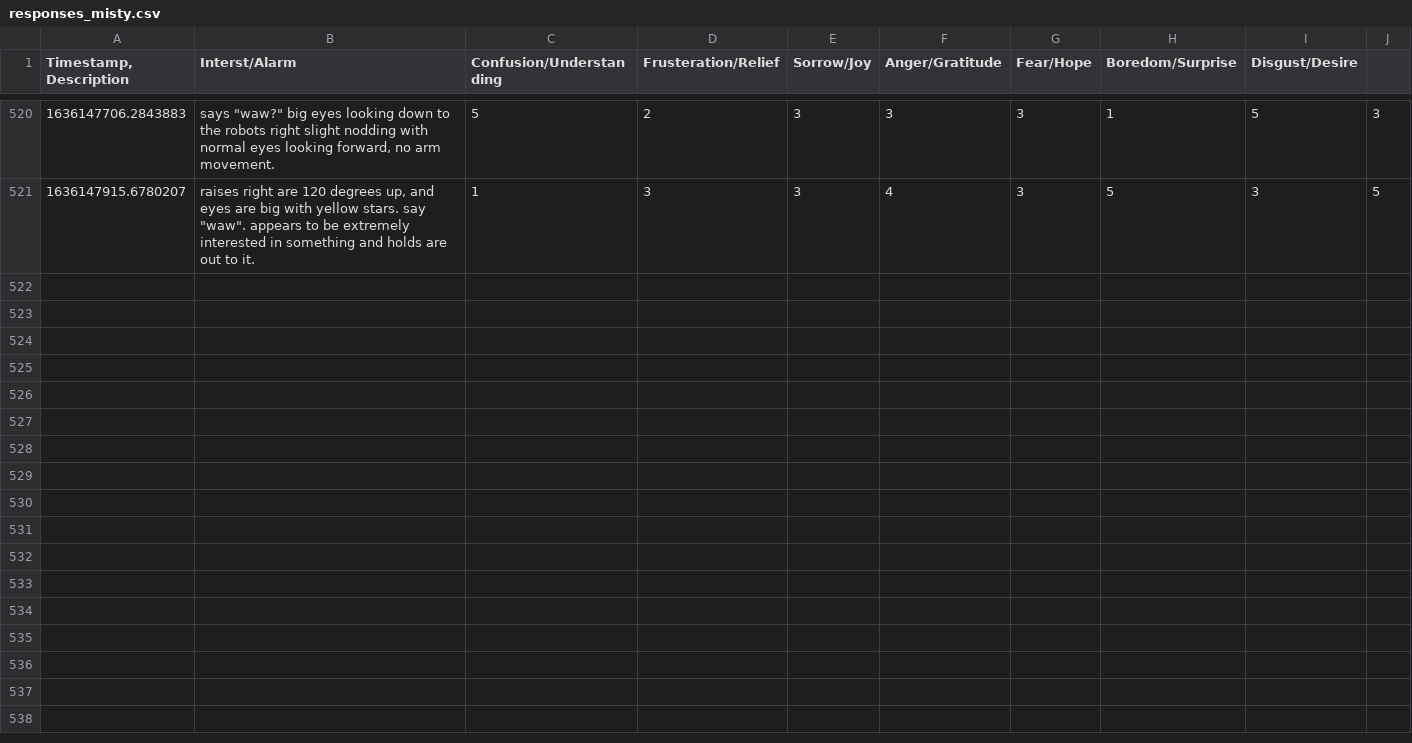
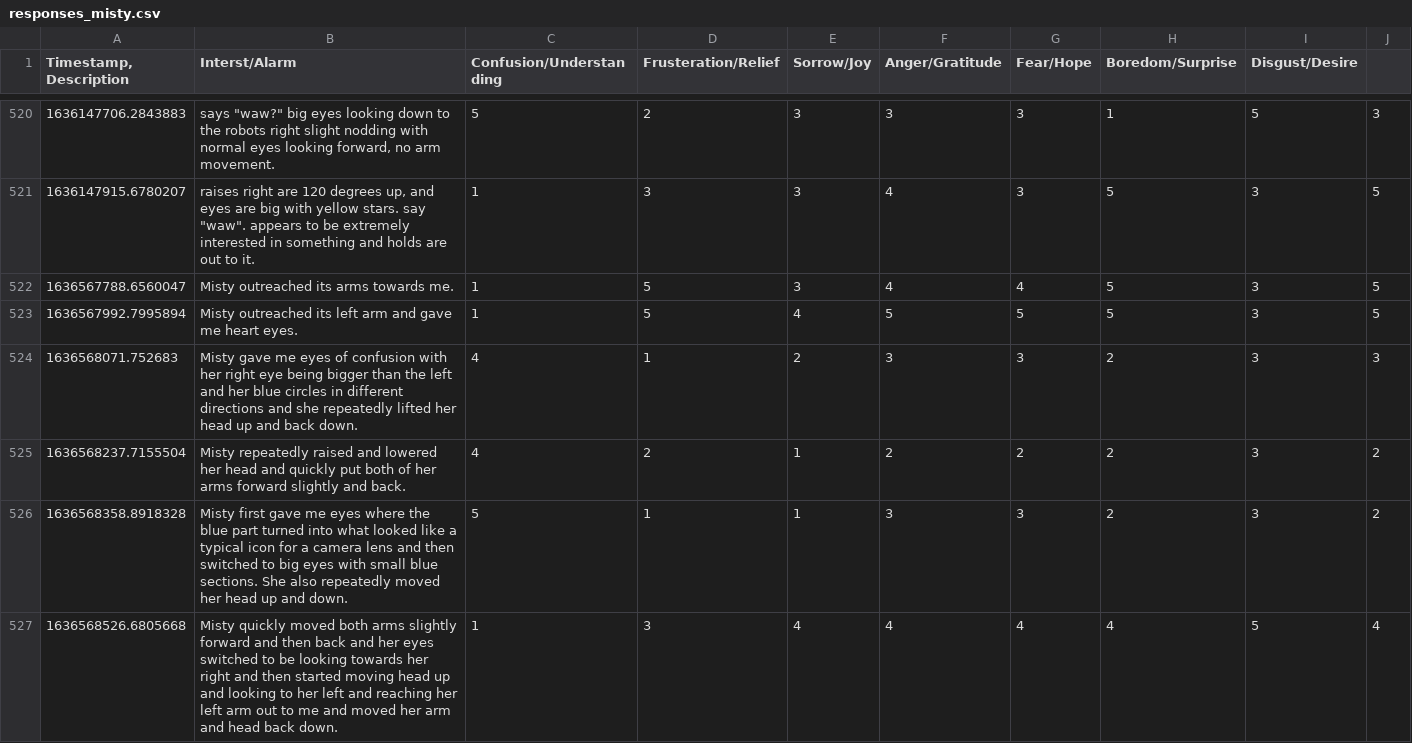
Before and after one commit to Diginyx/hadreb, a CSV file: responses_misty.csv, drawn as a sheet; only a part is shown, gaps mark what is left out; the diff covers the shown part only; the diff names each change by its address in the sheet, - before the commit and + after, or states it on an @@ line.

Commit message:
update misty data

```diff
--- a/responses_misty.csv
+++ b/responses_misty.csv
+row 522: 1636567788.6560047 | Misty outreached its arms towards me. | 1 | 5 | 3 | 4 | 4 | 5 | 3 | 5
+row 523: 1636567992.7995894 | Misty outreached its left arm and gave me heart eyes. | 1 | 5 | 4 | 5 | 5 | 5 | 3 | 5
+row 524: 1636568071.752683 | Misty gave me eyes of confusion with her right eye being bigger than the left and her blue circles in different directions and she repeatedly lifted her head up and back down. | 4 | 1 | 2 | 3 | 3 | 2 | 3 | 3
+row 525: 1636568237.7155504 | Misty repeatedly raised and lowered her head and quickly put both of her arms forward slightly and back. | 4 | 2 | 1 | 2 | 2 | 2 | 3 | 2
+row 526: 1636568358.8918328 | Misty first gave me eyes where the blue part turned into what looked like a typical icon for a camera lens and then switched to big eyes with small blue sections. She also repeatedly moved her head up and down. | 5 | 1 | 1 | 3 | 3 | 2 | 3 | 2
+row 527: 1636568526.6805668 | Misty quickly moved both arms slightly forward and then back and her eyes switched to be looking towards her right and then started moving head up and looking to her left and reaching her left arm out to me and moved her arm and head back down. | 1 | 3 | 4 | 4 | 4 | 4 | 5 | 4
```
Also changed, not shown: 6 added rows elsewhere in this file, 1 other file.
